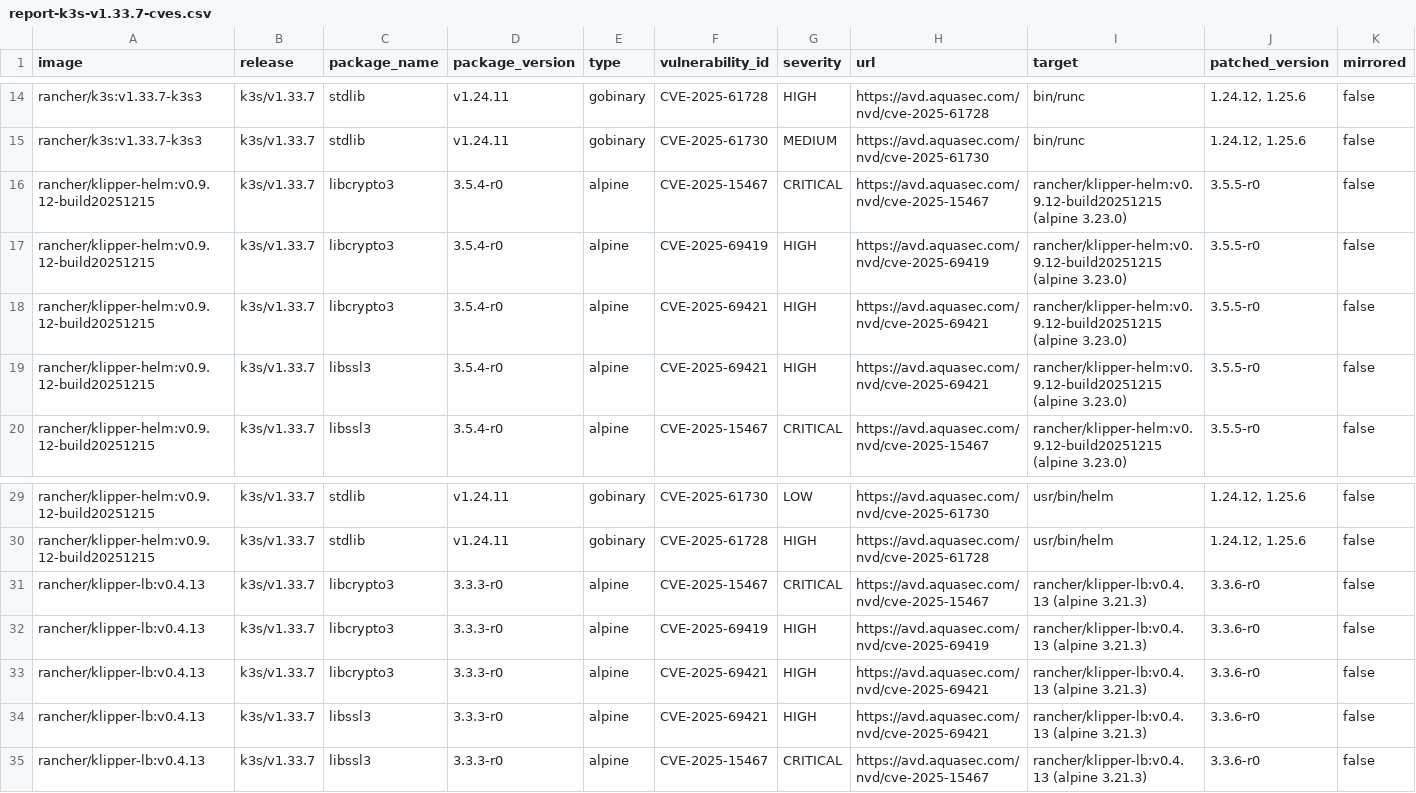
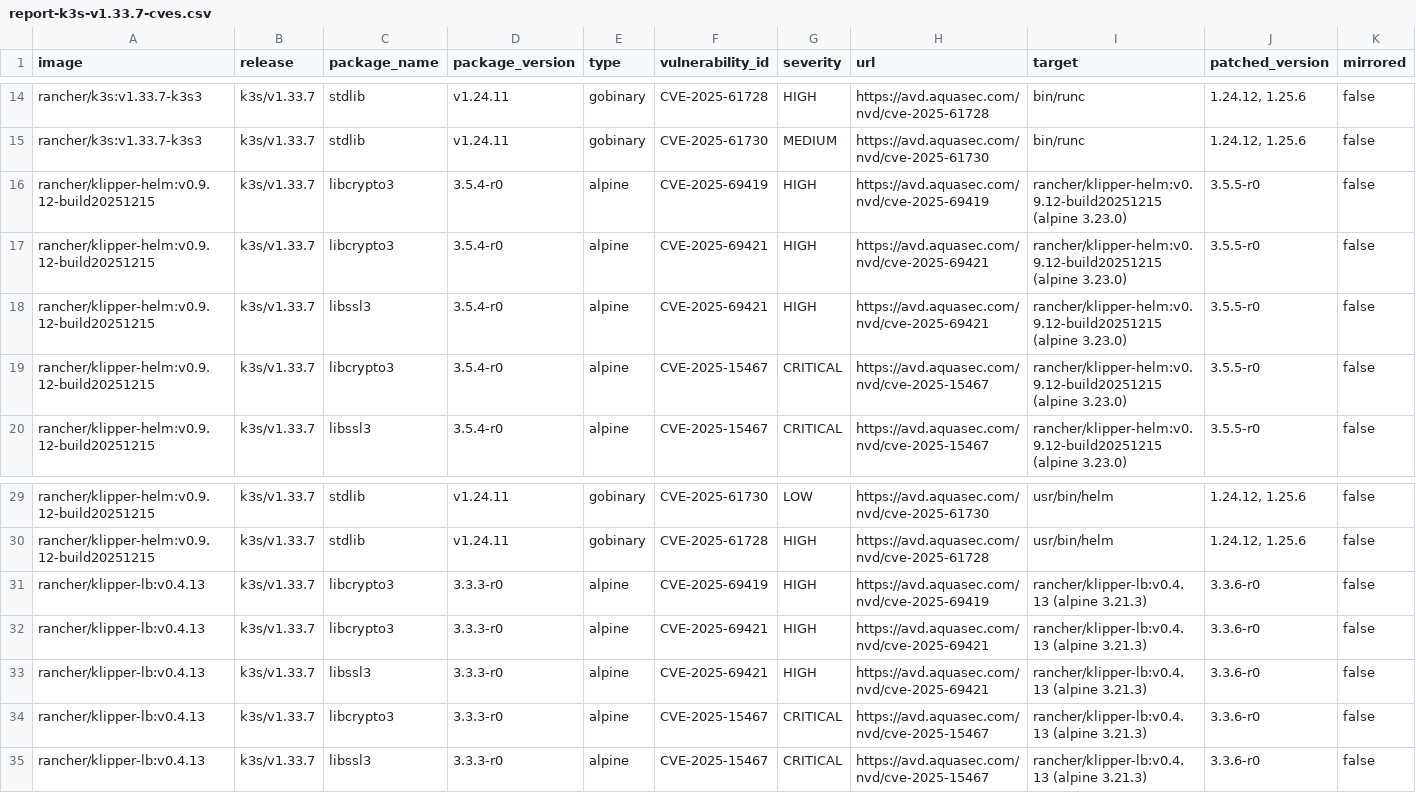
Before and after one commit to k3s-io/scans, a CSV file: docs/csv/report-k3s-v1.33.7-cves.csv, drawn as a sheet; only a part is shown, gaps mark what is left out; removed rows and columns are numbered as before the commit, all else as after; rows hold the shown columns only; the diff names each change by its address in the sheet, - before the commit and + after, or states it on an @@ line.

```diff
--- a/docs/csv/report-k3s-v1.33.7-cves.csv
+++ b/docs/csv/report-k3s-v1.33.7-cves.csv
-row 16: rancher/klipper-helm:v0.9.12-build20251215 | k3s/v1.33.7 | libcrypto3 | 3.5.4-r0 | alpine | CVE-2025-15467 | CRITICAL | https://avd.aquasec.com/nvd/cve-2025-15467 | rancher/klipper-helm:v0.9.12-build20251215 (alpine 3.23.0) | 3.5.5-r0 | false
+row 19: rancher/klipper-helm:v0.9.12-build20251215 | k3s/v1.33.7 | libcrypto3 | 3.5.4-r0 | alpine | CVE-2025-15467 | CRITICAL | https://avd.aquasec.com/nvd/cve-2025-15467 | rancher/klipper-helm:v0.9.12-build20251215 (alpine 3.23.0) | 3.5.5-r0 | false
-row 31: rancher/klipper-lb:v0.4.13 | k3s/v1.33.7 | libcrypto3 | 3.3.3-r0 | alpine | CVE-2025-15467 | CRITICAL | https://avd.aquasec.com/nvd/cve-2025-15467 | rancher/klipper-lb:v0.4.13 (alpine 3.21.3) | 3.3.6-r0 | false
+row 34: rancher/klipper-lb:v0.4.13 | k3s/v1.33.7 | libcrypto3 | 3.3.3-r0 | alpine | CVE-2025-15467 | CRITICAL | https://avd.aquasec.com/nvd/cve-2025-15467 | rancher/klipper-lb:v0.4.13 (alpine 3.21.3) | 3.3.6-r0 | false
```
Also changed, not shown: docs/csv/report-k3s-v1.32.11-cves.csv, docs/csv/report-k3s-v1.34.3-cves.csv, 9 other files.
